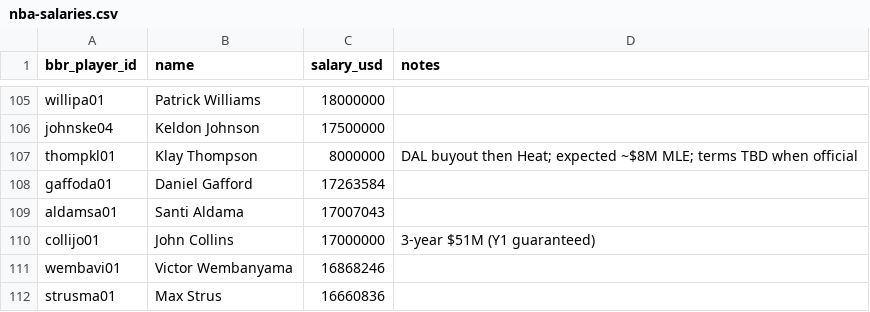
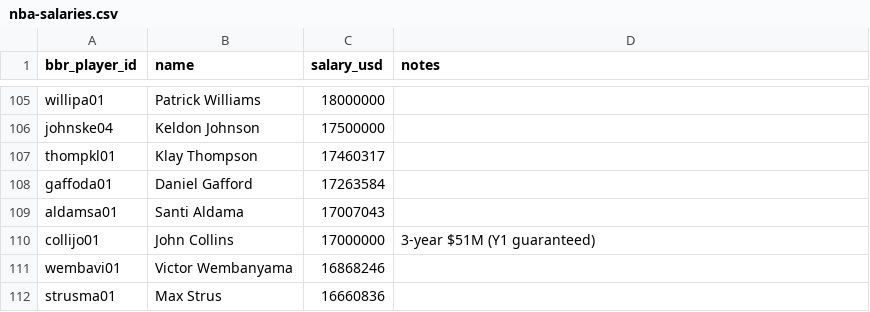
Before and after one commit to ballacademy/NBA-head-to-head-, a CSV file: data/manual/nba-salaries.csv, drawn as a sheet; only a part is shown, gaps mark what is left out.

```diff
--- a/data/manual/nba-salaries.csv
+++ b/data/manual/nba-salaries.csv
@@ -106,3 +106,3 @@ willipa01,Patrick Williams,18000000,
 johnske04,Keldon Johnson,17500000,
-thompkl01,Klay Thompson,8000000,DAL buyout then Heat; expected ~$8M MLE; terms TBD when official
+thompkl01,Klay Thompson,17460317,
 gaffoda01,Daniel Gafford,17263584,
```
Also changed, not shown: data/manual/nba-free-agent-signings.csv, 5 other files.
